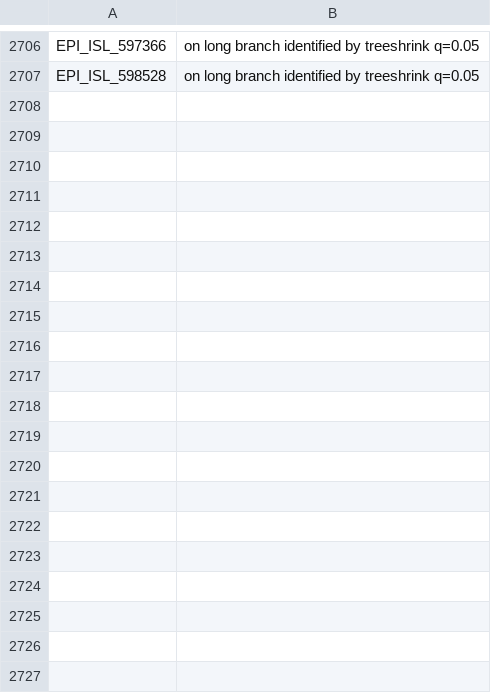
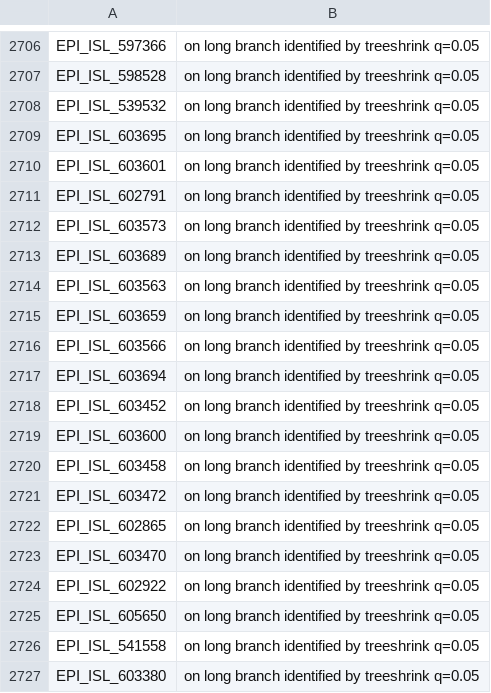
Before and after one commit to roblanf/sarscov2phylo, a TSV file: excluded_sequences.tsv, drawn as a sheet; only a part is shown, gaps mark what is left out; the diff covers the shown part only.

```diff
--- a/excluded_sequences.tsv
+++ b/excluded_sequences.tsv
@@ -2707 +2707,21 @@ EPI_ISL_597366	on long branch identified by treeshrink q=0.05
 EPI_ISL_598528	on long branch identified by treeshrink q=0.05
+EPI_ISL_539532	on long branch identified by treeshrink q=0.05
+EPI_ISL_603695	on long branch identified by treeshrink q=0.05
+EPI_ISL_603601	on long branch identified by treeshrink q=0.05
+EPI_ISL_602791	on long branch identified by treeshrink q=0.05
+EPI_ISL_603573	on long branch identified by treeshrink q=0.05
+EPI_ISL_603689	on long branch identified by treeshrink q=0.05
+EPI_ISL_603563	on long branch identified by treeshrink q=0.05
+EPI_ISL_603659	on long branch identified by treeshrink q=0.05
+EPI_ISL_603566	on long branch identified by treeshrink q=0.05
+EPI_ISL_603694	on long branch identified by treeshrink q=0.05
+EPI_ISL_603452	on long branch identified by treeshrink q=0.05
+EPI_ISL_603600	on long branch identified by treeshrink q=0.05
+EPI_ISL_603458	on long branch identified by treeshrink q=0.05
+EPI_ISL_603472	on long branch identified by treeshrink q=0.05
+EPI_ISL_602865	on long branch identified by treeshrink q=0.05
+EPI_ISL_603470	on long branch identified by treeshrink q=0.05
+EPI_ISL_602922	on long branch identified by treeshrink q=0.05
+EPI_ISL_605650	on long branch identified by treeshrink q=0.05
+EPI_ISL_541558	on long branch identified by treeshrink q=0.05
+EPI_ISL_603380	on long branch identified by treeshrink q=0.05
```
Also changed, not shown: 27 added rows elsewhere in this file, 1 other file.
